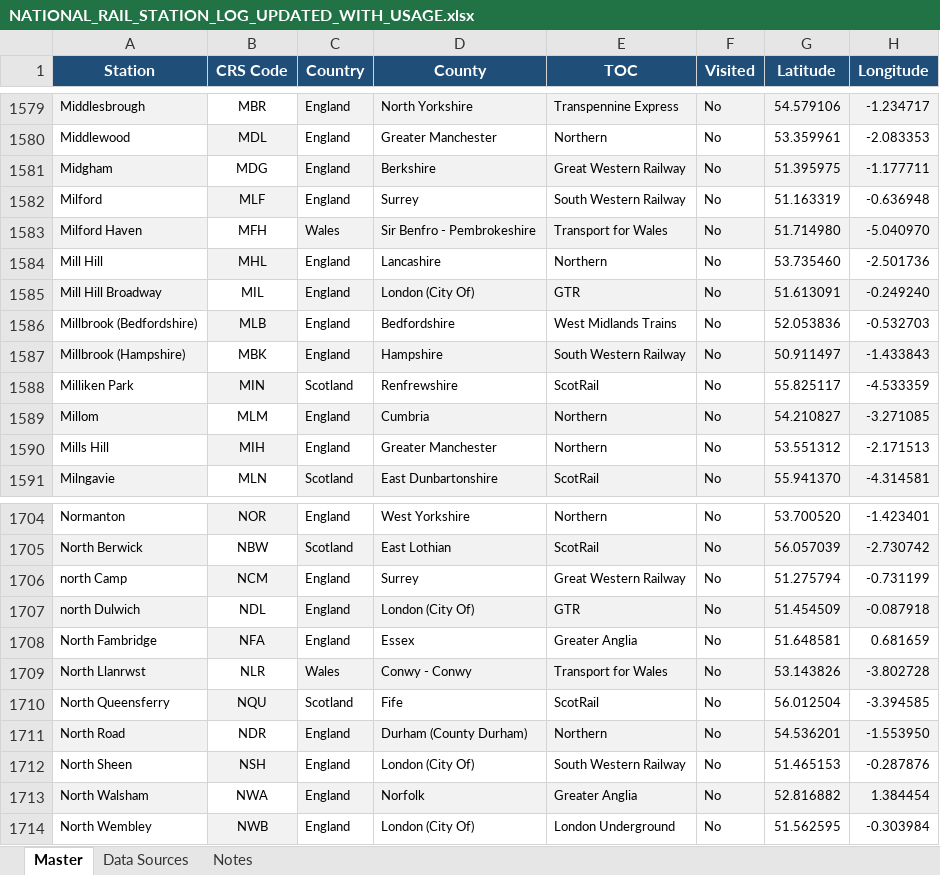
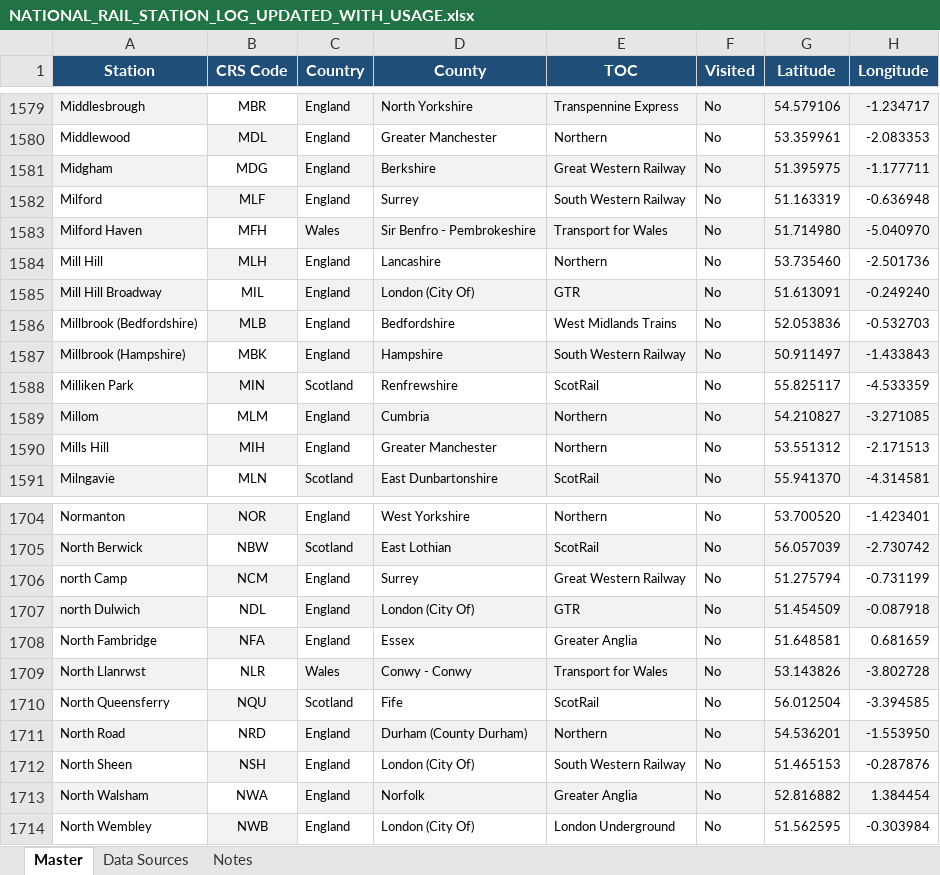
Before and after one commit to fake7191/StationFrequencyTool, an Excel workbook: NATIONAL_RAIL_STATION_LOG_UPDATED_WITH_USAGE.xlsx, sheet Master, drawn as a sheet; only a part is shown, gaps mark what is left out; values as stored, in another font and other column widths than the file's, no borders; the diff names each change by its address in the sheet, - before the commit and + after, or states it on an @@ line.

Commit message:
Add files via upload

```diff
--- a/NATIONAL_RAIL_STATION_LOG_UPDATED_WITH_USAGE.xlsx (sheet Master)
+++ b/NATIONAL_RAIL_STATION_LOG_UPDATED_WITH_USAGE.xlsx (sheet Master)
-B1584 (CRS Code): MHL
+B1584 (CRS Code): MLH
-B1711 (CRS Code): NDR
+B1711 (CRS Code): NRD
```
